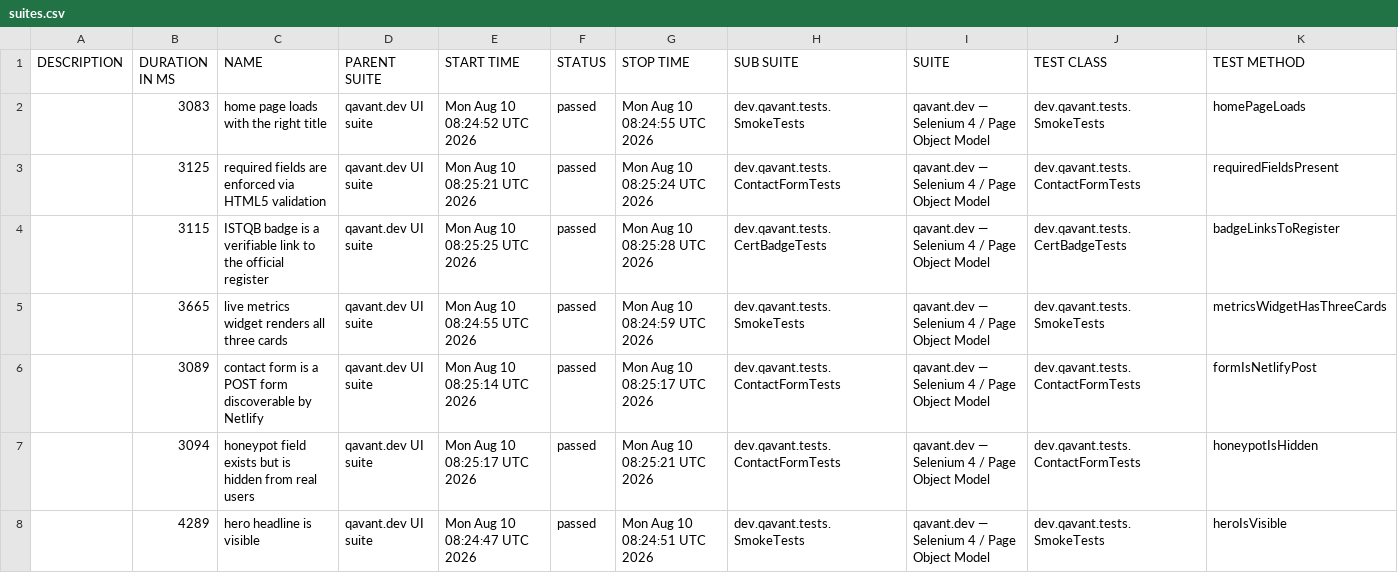
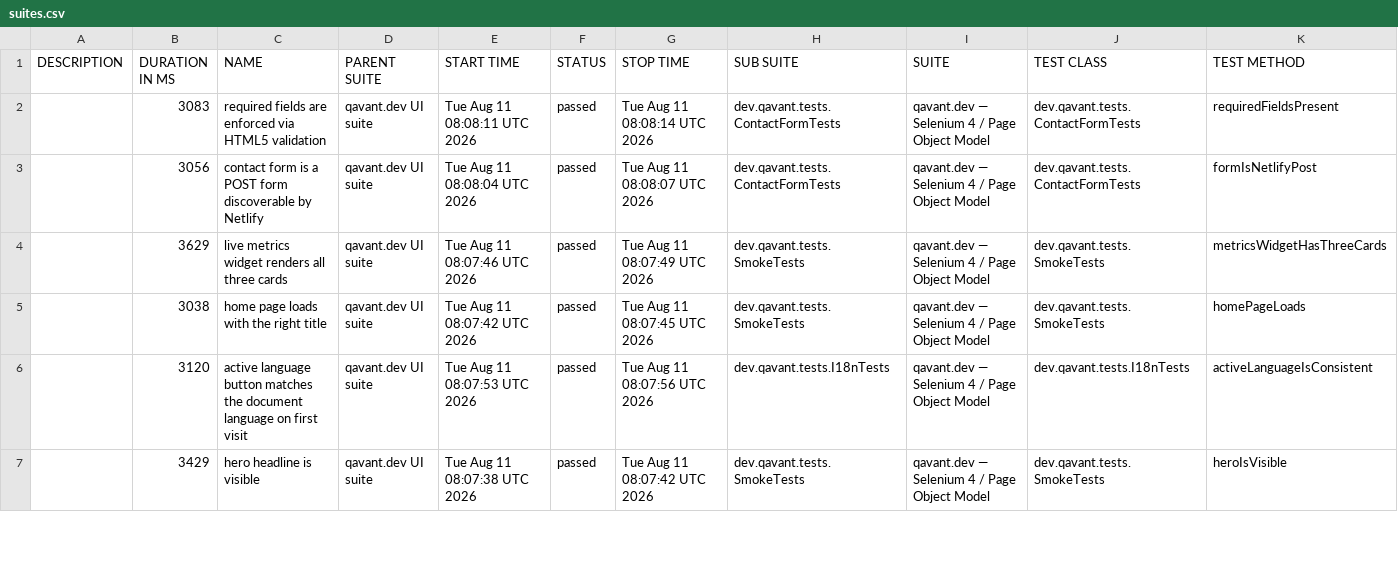
Before and after one commit to peterolah-qa/qavant-selenium, a CSV file: data/suites.csv, drawn as a sheet; only a part is shown; the diff covers the shown part only.

```diff
--- a/data/suites.csv
+++ b/data/suites.csv
@@ -1,8 +1,7 @@
 "DESCRIPTION","DURATION IN MS","NAME","PARENT SUITE","START TIME","STATUS","STOP TIME","SUB SUITE","SUITE","TEST CLASS","TEST METHOD"
-"","3083","home page loads with the right title","qavant.dev UI suite","Mon Aug 10 08:24:52 UTC 2026","passed","Mon Aug 10 08:24:55 UTC 2026","dev.qavant.tests.SmokeTests","qavant.dev — Selenium 4 / Page Object Model","dev.qavant.tests.SmokeTests","homePageLoads"
-"","3125","required fields are enforced via HTML5 validation","qavant.dev UI suite","Mon Aug 10 08:25:21 UTC 2026","passed","Mon Aug 10 08:25:24 UTC 2026","dev.qavant.tests.ContactFormTests","qavant.dev — Selenium 4 / Page Object Model","dev.qavant.tests.ContactFormTests","requiredFieldsPresent"
-"","3115","ISTQB badge is a verifiable link to the official register","qavant.dev UI suite","Mon Aug 10 08:25:25 UTC 2026","passed","Mon Aug 10 08:25:28 UTC 2026","dev.qavant.tests.CertBadgeTests","qavant.dev — Selenium 4 / Page Object Model","dev.qavant.tests.CertBadgeTests","badgeLinksToRegister"
-"","3665","live metrics widget renders all three cards","qavant.dev UI suite","Mon Aug 10 08:24:55 UTC 2026","passed","Mon Aug 10 08:24:59 UTC 2026","dev.qavant.tests.SmokeTests","qavant.dev — Selenium 4 / Page Object Model","dev.qavant.tests.SmokeTests","metricsWidgetHasThreeCards"
-"","3089","contact form is a POST form discoverable by Netlify","qavant.dev UI suite","Mon Aug 10 08:25:14 UTC 2026","passed","Mon Aug 10 08:25:17 UTC 2026","dev.qavant.tests.ContactFormTests","qavant.dev — Selenium 4 / Page Object Model","dev.qavant.tests.ContactFormTests","formIsNetlifyPost"
-"","3094","honeypot field exists but is hidden from real users","qavant.dev UI suite","Mon Aug 10 08:25:17 UTC 2026","passed","Mon Aug 10 08:25:21 UTC 2026","dev.qavant.tests.ContactFormTests","qavant.dev — Selenium 4 / Page Object Model","dev.qavant.tests.ContactFormTests","honeypotIsHidden"
-"","4289","hero headline is visible","qavant.dev UI suite","Mon Aug 10 08:24:47 UTC 2026","passed","Mon Aug 10 08:24:51 UTC 2026","dev.qavant.tests.SmokeTests","qavant.dev — Selenium 4 / Page Object Model","dev.qavant.tests.SmokeTests","heroIsVisible"
+"","3083","required fields are enforced via HTML5 validation","qavant.dev UI suite","Tue Aug 11 08:08:11 UTC 2026","passed","Tue Aug 11 08:08:14 UTC 2026","dev.qavant.tests.ContactFormTests","qavant.dev — Selenium 4 / Page Object Model","dev.qavant.tests.ContactFormTests","requiredFieldsPresent"
+"","3056","contact form is a POST form discoverable by Netlify","qavant.dev UI suite","Tue Aug 11 08:08:04 UTC 2026","passed","Tue Aug 11 08:08:07 UTC 2026","dev.qavant.tests.ContactFormTests","qavant.dev — Selenium 4 / Page Object Model","dev.qavant.tests.ContactFormTests","formIsNetlifyPost"
+"","3629","live metrics widget renders all three cards","qavant.dev UI suite","Tue Aug 11 08:07:46 UTC 2026","passed","Tue Aug 11 08:07:49 UTC 2026","dev.qavant.tests.SmokeTests","qavant.dev — Selenium 4 / Page Object Model","dev.qavant.tests.SmokeTests","metricsWidgetHasThreeCards"
+"","3038","home page loads with the right title","qavant.dev UI suite","Tue Aug 11 08:07:42 UTC 2026","passed","Tue Aug 11 08:07:45 UTC 2026","dev.qavant.tests.SmokeTests","qavant.dev — Selenium 4 / Page Object Model","dev.qavant.tests.SmokeTests","homePageLoads"
+"","3120","active language button matches the document language on first visit","qavant.dev UI suite","Tue Aug 11 08:07:53 UTC 2026","passed","Tue Aug 11 08:07:56 UTC 2026","dev.qavant.tests.I18nTests","qavant.dev — Selenium 4 / Page Object Model","dev.qavant.tests.I18nTests","activeLanguageIsConsistent"
+"","3429","hero headline is visible","qavant.dev UI suite","Tue Aug 11 08:07:38 UTC 2026","passed","Tue Aug 11 08:07:42 UTC 2026","dev.qavant.tests.SmokeTests","qavant.dev — Selenium 4 / Page Object Model","dev.qavant.tests.SmokeTests","heroIsVisible"
```
Also changed, not shown: 1 added row and 22 edited cells elsewhere in this file, 36 other files.
